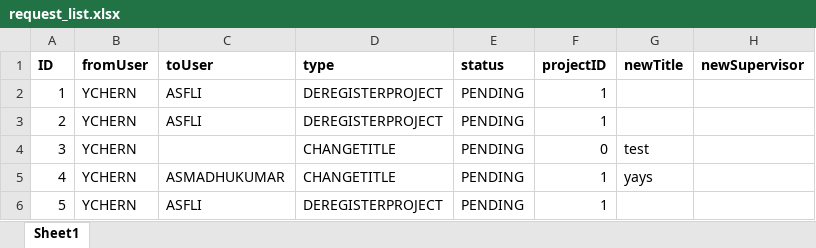
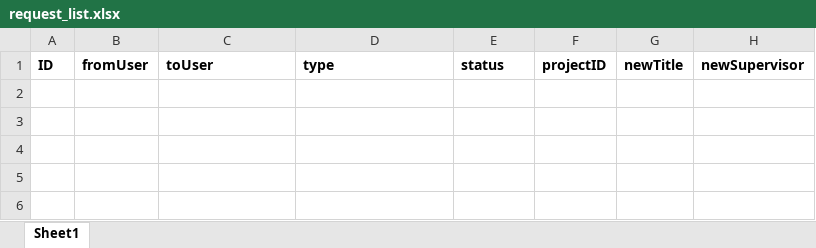
Before and after one commit to iujinwee/OOP-FYP-Management-Project, an Excel workbook: App/data/request_list.xlsx, sheet Sheet1, drawn as a sheet; values as stored, in another font and other column widths than the file's, no borders; the diff names each change by its address in the sheet, - before the commit and + after, or states it on an @@ line.

```diff
--- a/App/data/request_list.xlsx (sheet Sheet1)
+++ b/App/data/request_list.xlsx (sheet Sheet1)
-row 2: 1 | YCHERN | ASFLI | DEREGISTERPROJECT | PENDING | 1
-row 3: 2 | YCHERN | ASFLI | DEREGISTERPROJECT | PENDING | 1
-row 4: 3 | YCHERN |  | CHANGETITLE | PENDING | 0 | test
-row 5: 4 | YCHERN | ASMADHUKUMAR | CHANGETITLE | PENDING | 1 | yays
-row 6: 5 | YCHERN | ASFLI | DEREGISTERPROJECT | PENDING | 1
```
Also changed, not shown: App/data/account_list.xlsx, App/data/faculty_list.xlsx, 5 other files.
